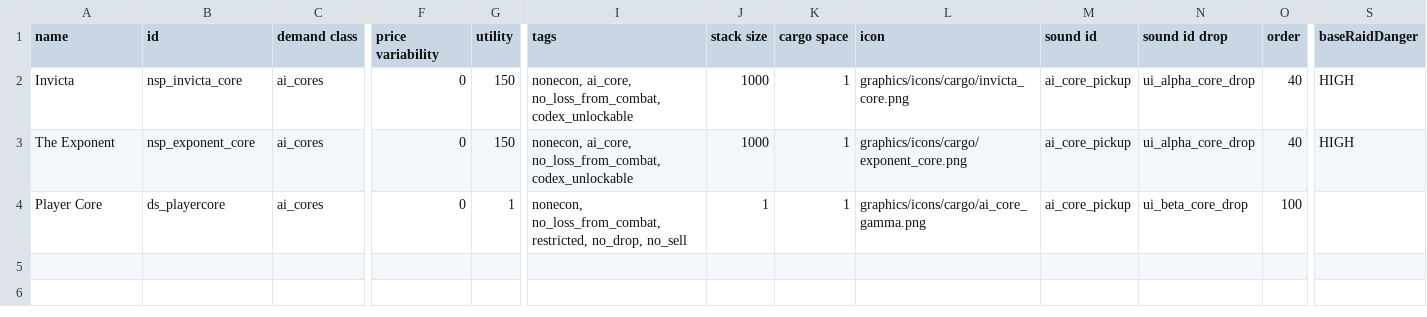
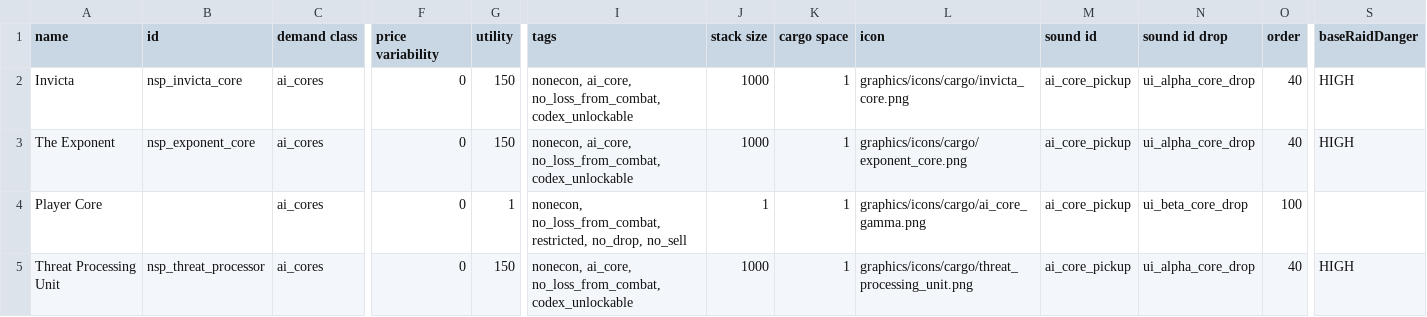
Before and after one commit to NEONN1111/XXARRA-S-VARIETY-PACK, a CSV file: data/campaign/commodities.csv, drawn as a sheet; only a part is shown, gaps mark what is left out; rows hold the shown columns only; the diff names each change by its address in the sheet, - before the commit and + after, or states it on an @@ line.

```diff
--- a/data/campaign/commodities.csv
+++ b/data/campaign/commodities.csv
-B4 (id): ds_playercore
+B4 (id): (empty)
+row 5: Threat Processing Unit | nsp_threat_processor | ai_cores | 0 | 150 | nonecon, ai_core, no_loss_from_combat, codex_unlockable | 1000 | 1 | graphics/icons/cargo/threat_processing_unit.png | ai_core_pickup | ui_alpha_core_drop | 40 | HIGH
```
Also changed, not shown: data/hullmods/hull_mods.csv, 10 other files.
